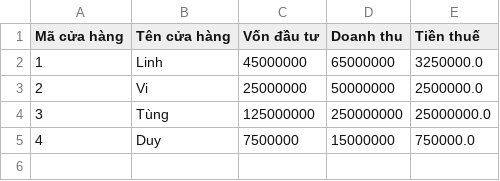
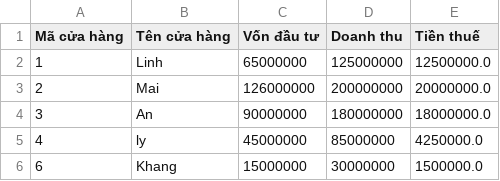
Before and after one commit to Linh0001/16A1KHDL_NHOM_01, a CSV file: 16A1KHDL_NHOM_01/files/ds_cua_hang.csv, drawn as a sheet.

```diff
--- a/16A1KHDL_NHOM_01/files/ds_cua_hang.csv
+++ b/16A1KHDL_NHOM_01/files/ds_cua_hang.csv
@@ -1,5 +1,6 @@
 Mã cửa hàng,Tên cửa hàng,Vốn đầu tư,Doanh thu,Tiền thuế
-1,Linh,45000000,65000000,3250000.0
-2,Vi,25000000,50000000,2500000.0
-3,Tùng,125000000,250000000,25000000.0
-4,Duy,7500000,15000000,750000.0
+1,Linh,65000000,125000000,12500000.0
+2,Mai,126000000,200000000,20000000.0
+3,An,90000000,180000000,18000000.0
+4,ly,45000000,85000000,4250000.0
+6,Khang,15000000,30000000,1500000.0
```
Also changed, not shown: 2 other files.
